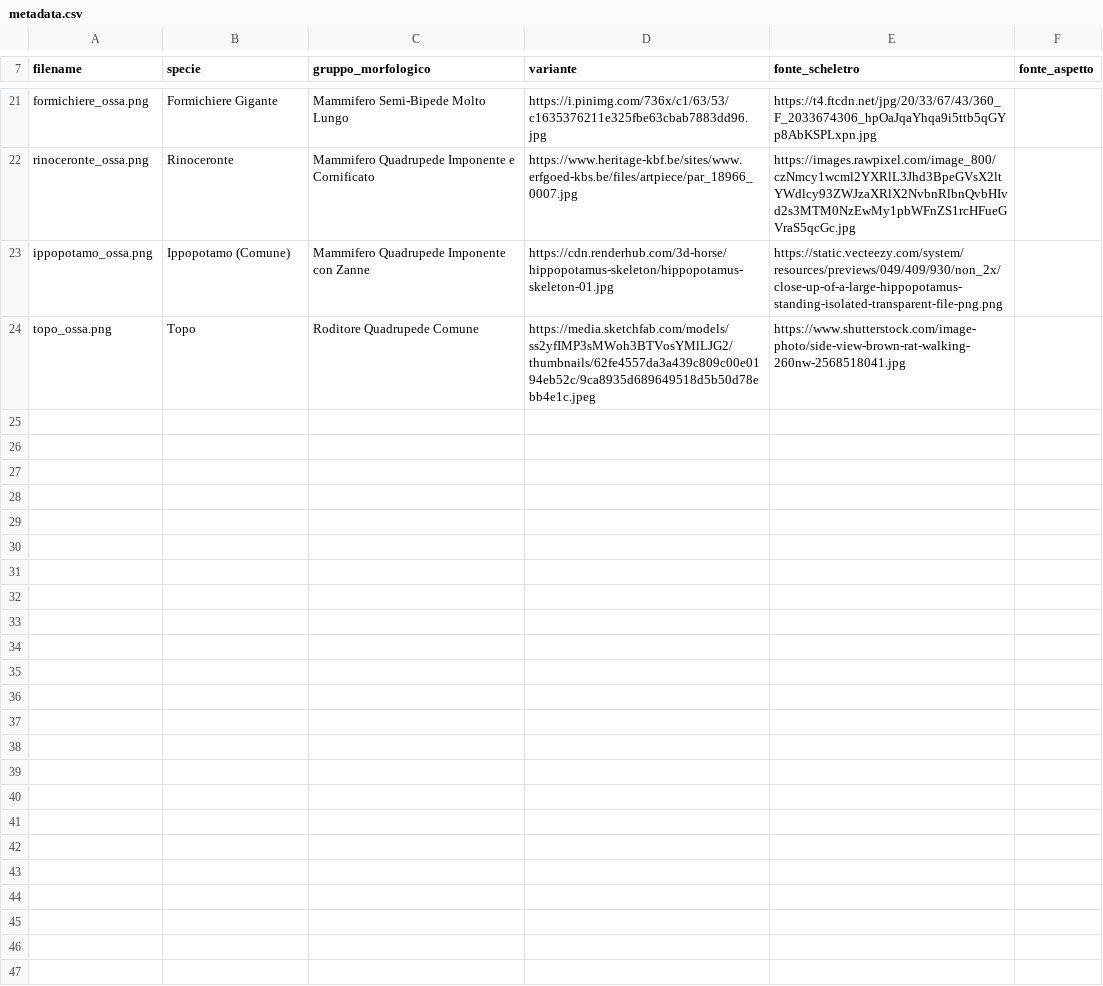
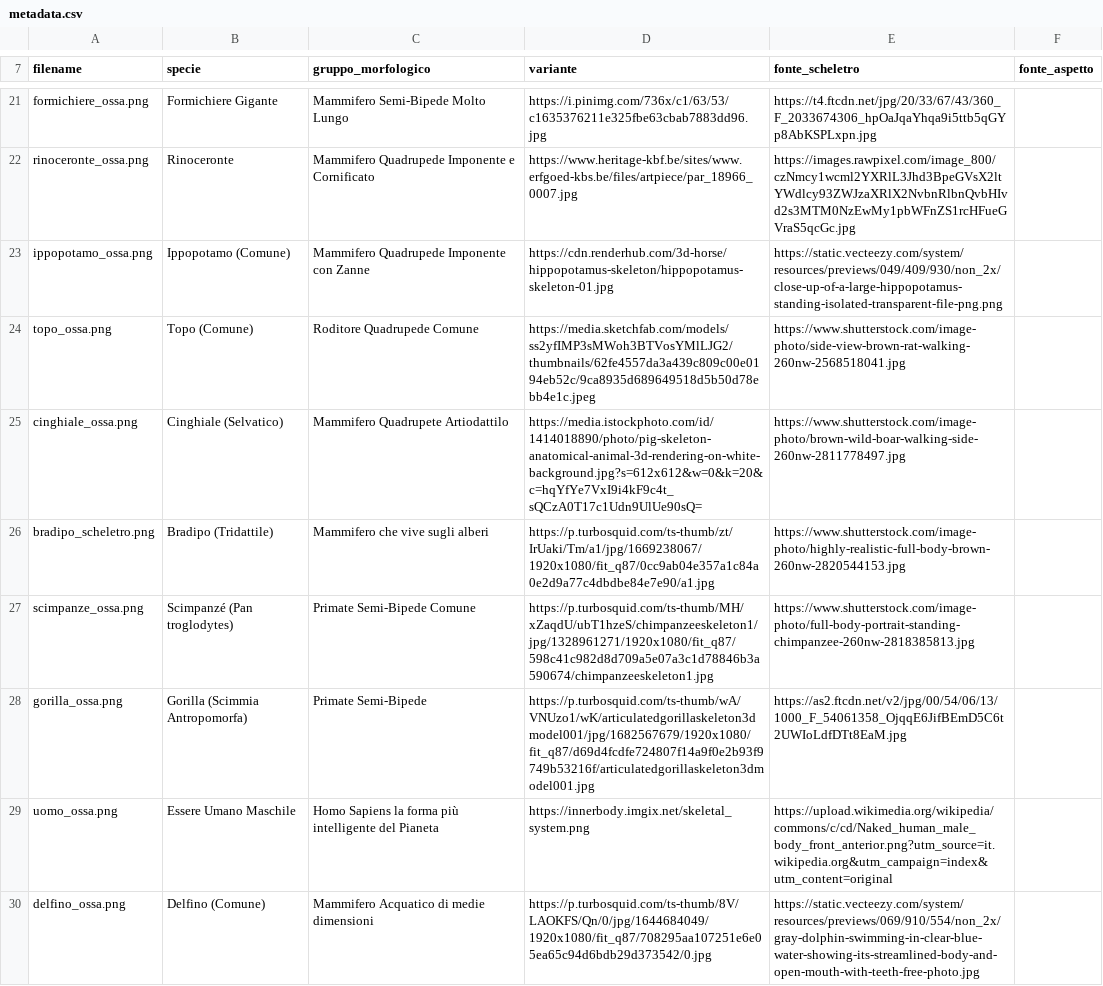
Before and after one commit to AlessioCesarini/OsteoGen, a CSV file: Versione 1/metadata.csv, drawn as a sheet; only a part is shown, gaps mark what is left out; the diff covers the shown part only.

```diff
--- a/Versione 1/metadata.csv
+++ b/Versione 1/metadata.csv
@@ -23,2 +23,8 @@ rinoceronte_ossa.png,Rinoceronte,Mammifero Quadrupede Imponente e Cornificato,ht
 ippopotamo_ossa.png,Ippopotamo (Comune),Mammifero Quadrupede Imponente con Zanne,https://cdn.renderhub.com/3d-horse/hippopotamus-skeleton/hippopotamus-skeleton-01.jpg,https://static.vecteezy.com/system/resources/previews/049/409/930/non_2x/close-up-of-a-large-hippopotamus-standing-isolated-transparent-file-png.png
-topo_ossa.png,Topo,Roditore Quadrupede Comune,https://media.sketchfab.com/models/ss2yfIMP3sMWoh3BTVosYMlLJG2/thumbnails/62fe4557da3a439c809c00e0194eb52c/9ca8935d689649518d5b50d78ebb4e1c.jpeg,https://www.shutterstock.com/image-photo/side-view-brown-rat-walking-260nw-2568518041.jpg
+topo_ossa.png,Topo (Comune),Roditore Quadrupede Comune,https://media.sketchfab.com/models/ss2yfIMP3sMWoh3BTVosYMlLJG2/thumbnails/62fe4557da3a439c809c00e0194eb52c/9ca8935d689649518d5b50d78ebb4e1c.jpeg,https://www.shutterstock.com/image-photo/side-view-brown-rat-walking-260nw-2568518041.jpg
+cinghiale_ossa.png,Cinghiale (Selvatico),Mammifero Quadrupete Artiodattilo,https://media.istockphoto.com/id/1414018890/photo/pig-skeleton-anatomical-animal-3d-rendering-on-white-background.jpg?s=612x612&w=0&k=20&c=hqYfYe7VxI9i4kF9c4t_sQCzA0T17c1Udn9UlUe90sQ=,https://www.shutterstock.com/image-photo/brown-wild-boar-walking-side-260nw-2811778497.jpg
+bradipo_scheletro.png,Bradipo (Tridattile),Mammifero che vive sugli alberi,https://p.turbosquid.com/ts-thumb/zt/IrUaki/Tm/a1/jpg/1669238067/1920x1080/fit_q87/0cc9ab04e357a1c84a0e2d9a77c4dbdbe84e7e90/a1.jpg,https://www.shutterstock.com/image-photo/highly-realistic-full-body-brown-260nw-2820544153.jpg
+scimpanze_ossa.png,Scimpanzé (Pan troglodytes),Primate Semi-Bipede Comune,https://p.turbosquid.com/ts-thumb/MH/xZaqdU/ubT1hzeS/chimpanzeeskeleton1/jpg/1328961271/1920x1080/fit_q87/598c41c982d8d709a5e07a3c1d78846b3a590674/chimpanzeeskeleton1.jpg,https://www.shutterstock.com/image-photo/full-body-portrait-standing-chimpanzee-260nw-2818385813.jpg
+gorilla_ossa.png,Gorilla (Scimmia Antropomorfa),Primate Semi-Bipede,https://p.turbosquid.com/ts-thumb/wA/VNUzo1/wK/articulatedgorillaskeleton3dmodel001/jpg/1682567679/1920x1080/fit_q87/d69d4fcdfe724807f14a9f0e2b93f9749b53216f/articulatedgorillaskeleton3dmodel001.jpg,https://as2.ftcdn.net/v2/jpg/00/54/06/13/1000_F_54061358_OjqqE6JifBEmD5C6t2UWIoLdfDTt8EaM.jpg
+uomo_ossa.png,Essere Umano Maschile,Homo Sapiens la forma più intelligente del Pianeta,https://innerbody.imgix.net/skeletal_system.png,https://upload.wikimedia.org/wikipedia/commons/c/cd/Naked_human_male_body_front_anterior.png?utm_source=it.wikipedia.org&utm_campaign=index&utm_content=original
+delfino_ossa.png,Delfino (Comune),Mammifero Acquatico di medie dimensioni,https://p.turbosquid.com/ts-thumb/8V/LAOKFS/Qn/0/jpg/1644684049/1920x1080/fit_q87/708295aa107251e6e05ea65c94d6bdb29d373542/0.jpg,https://static.vecteezy.com/system/resources/previews/069/910/554/non_2x/gray-dolphin-swimming-in-clear-blue-water-showing-its-streamlined-body-and-open-mouth-with-teeth-free-photo.jpg
```
Also changed, not shown: 6 added rows elsewhere in this file, 25 other files.
